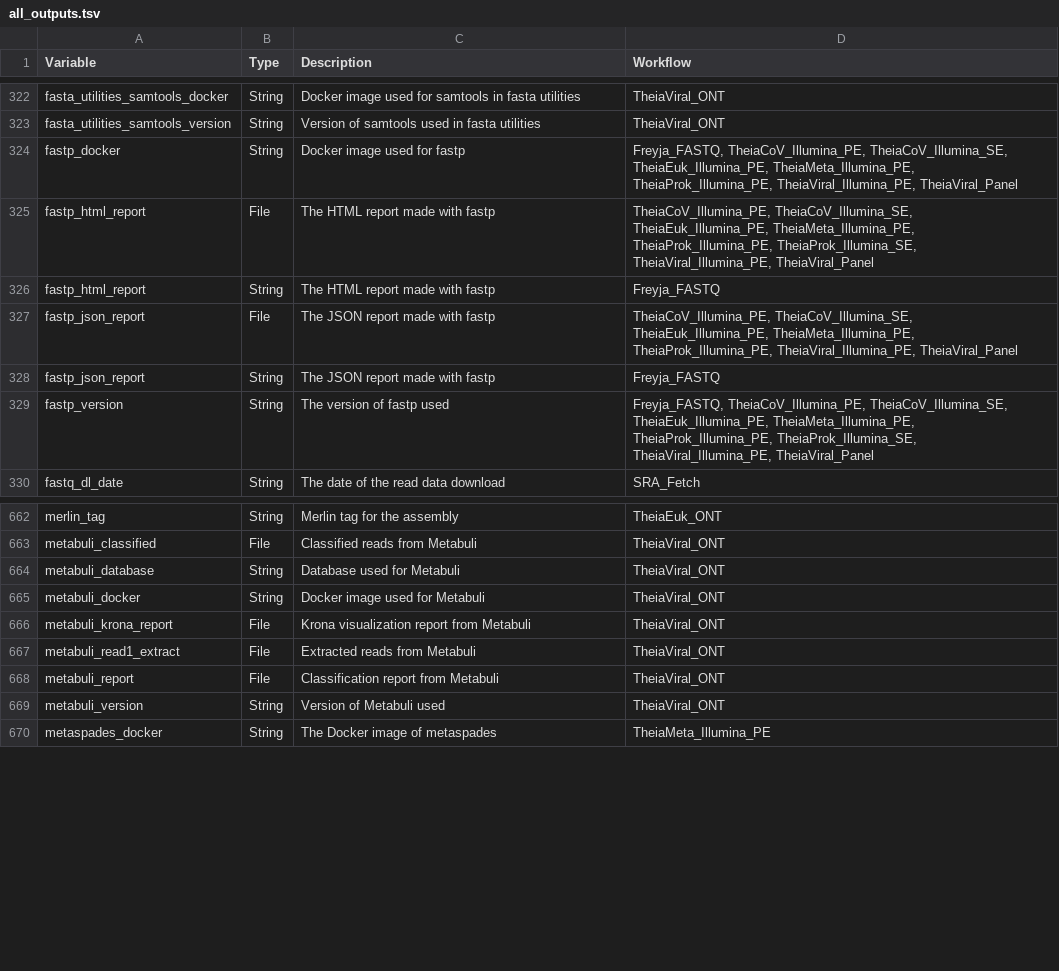
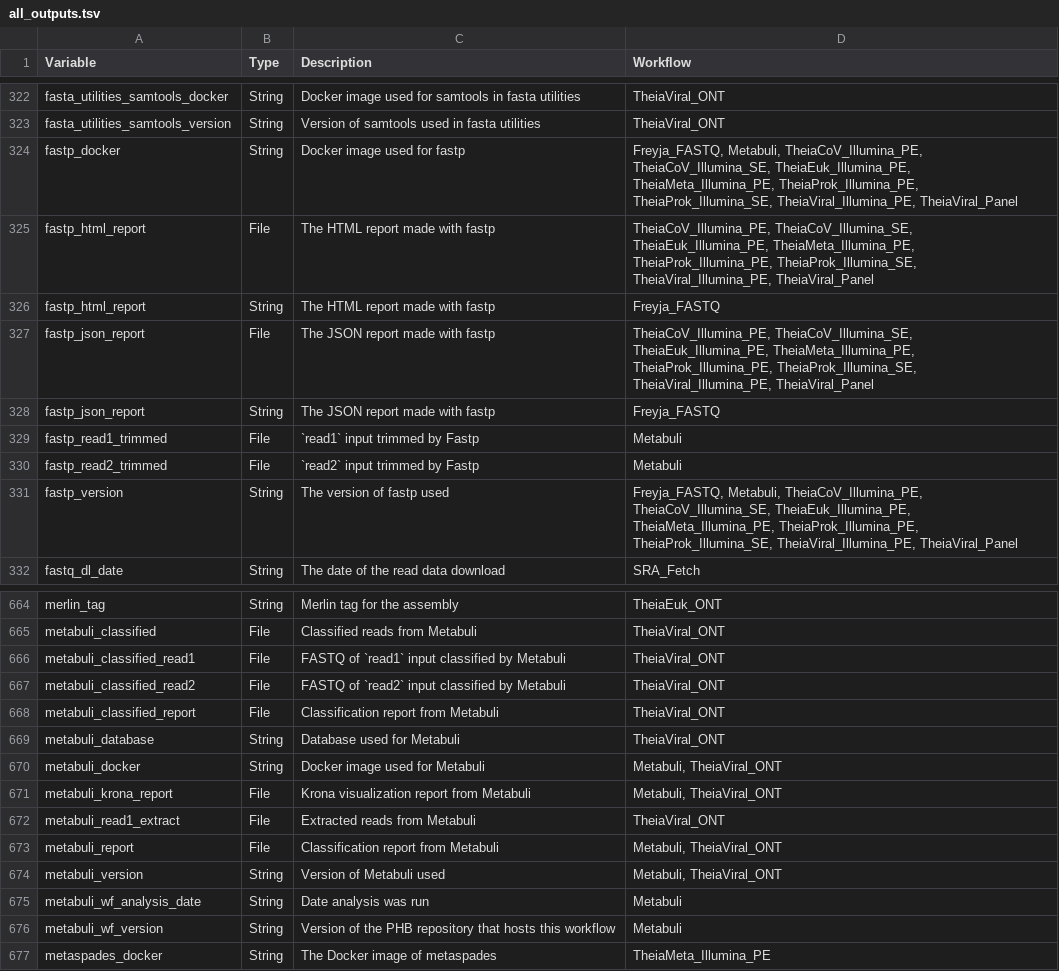
Before and after one commit to theiagen/public_health_bioinformatics, a TSV file: docs/assets/tables/all_outputs.tsv, drawn as a sheet; only a part is shown, gaps mark what is left out; the diff covers the shown part only.

```diff
--- a/docs/assets/tables/all_outputs.tsv
+++ b/docs/assets/tables/all_outputs.tsv
@@ -323,8 +323,10 @@ fasta_utilities_samtools_docker	String	Docker image used for samtools in fasta u
 fasta_utilities_samtools_version	String	Version of samtools used in fasta utilities	TheiaViral_ONT
-fastp_docker	String	Docker image used for fastp	Freyja_FASTQ, TheiaCoV_Illumina_PE, TheiaCoV_Illumina_SE, TheiaEuk_Illumina_PE, TheiaMeta_Illumina_PE, TheiaProk_Illumina_PE, TheiaViral_Illumina_PE, TheiaViral_Panel
+fastp_docker	String	Docker image used for fastp	Freyja_FASTQ, Metabuli, TheiaCoV_Illumina_PE, TheiaCoV_Illumina_SE, TheiaEuk_Illumina_PE, TheiaMeta_Illumina_PE, TheiaProk_Illumina_PE, TheiaProk_Illumina_SE, TheiaViral_Illumina_PE, TheiaViral_Panel
 fastp_html_report	File	The HTML report made with fastp	TheiaCoV_Illumina_PE, TheiaCoV_Illumina_SE, TheiaEuk_Illumina_PE, TheiaMeta_Illumina_PE, TheiaProk_Illumina_PE, TheiaProk_Illumina_SE, TheiaViral_Illumina_PE, TheiaViral_Panel
 fastp_html_report	String	The HTML report made with fastp	Freyja_FASTQ
-fastp_json_report	File	The JSON report made with fastp	TheiaCoV_Illumina_PE, TheiaCoV_Illumina_SE, TheiaEuk_Illumina_PE, TheiaMeta_Illumina_PE, TheiaProk_Illumina_PE, TheiaViral_Illumina_PE, TheiaViral_Panel
+fastp_json_report	File	The JSON report made with fastp	TheiaCoV_Illumina_PE, TheiaCoV_Illumina_SE, TheiaEuk_Illumina_PE, TheiaMeta_Illumina_PE, TheiaProk_Illumina_PE, TheiaProk_Illumina_SE, TheiaViral_Illumina_PE, TheiaViral_Panel
 fastp_json_report	String	The JSON report made with fastp	Freyja_FASTQ
-fastp_version	String	The version of fastp used	Freyja_FASTQ, TheiaCoV_Illumina_PE, TheiaCoV_Illumina_SE, TheiaEuk_Illumina_PE, TheiaMeta_Illumina_PE, TheiaProk_Illumina_PE, TheiaProk_Illumina_SE, TheiaViral_Illumina_PE, TheiaViral_Panel
+fastp_read1_trimmed	File	`read1` input trimmed by Fastp	Metabuli
+fastp_read2_trimmed	File	`read2` input trimmed by Fastp	Metabuli
+fastp_version	String	The version of fastp used	Freyja_FASTQ, Metabuli, TheiaCoV_Illumina_PE, TheiaCoV_Illumina_SE, TheiaEuk_Illumina_PE, TheiaMeta_Illumina_PE, TheiaProk_Illumina_PE, TheiaProk_Illumina_SE, TheiaViral_Illumina_PE, TheiaViral_Panel
 fastq_dl_date	String	The date of the read data download	SRA_Fetch
@@ -663,8 +665,13 @@ merlin_tag	String	Merlin tag for the assembly	TheiaEuk_ONT
 metabuli_classified	File	Classified reads from Metabuli	TheiaViral_ONT
+metabuli_classified_read1	File	FASTQ of `read1` input classified by Metabuli	TheiaViral_ONT
+metabuli_classified_read2	File	FASTQ of `read2` input classified by Metabuli	TheiaViral_ONT
+metabuli_classified_report	File	Classification report from Metabuli	TheiaViral_ONT
 metabuli_database	String	Database used for Metabuli	TheiaViral_ONT
-metabuli_docker	String	Docker image used for Metabuli	TheiaViral_ONT
-metabuli_krona_report	File	Krona visualization report from Metabuli	TheiaViral_ONT
+metabuli_docker	String	Docker image used for Metabuli	Metabuli, TheiaViral_ONT
+metabuli_krona_report	File	Krona visualization report from Metabuli	Metabuli, TheiaViral_ONT
 metabuli_read1_extract	File	Extracted reads from Metabuli	TheiaViral_ONT
-metabuli_report	File	Classification report from Metabuli	TheiaViral_ONT
-metabuli_version	String	Version of Metabuli used	TheiaViral_ONT
+metabuli_report	File	Classification report from Metabuli	Metabuli, TheiaViral_ONT
+metabuli_version	String	Version of Metabuli used	Metabuli, TheiaViral_ONT
+metabuli_wf_analysis_date	String	Date analysis was run	Metabuli
+metabuli_wf_version	String	Version of the PHB repository that hosts this workflow	Metabuli
 metaspades_docker	String	The Docker image of metaspades	TheiaMeta_Illumina_PE
```
Also changed, not shown: 1 added row and 1 edited cell elsewhere in this file, docs/assets/tables/all_inputs.tsv.
